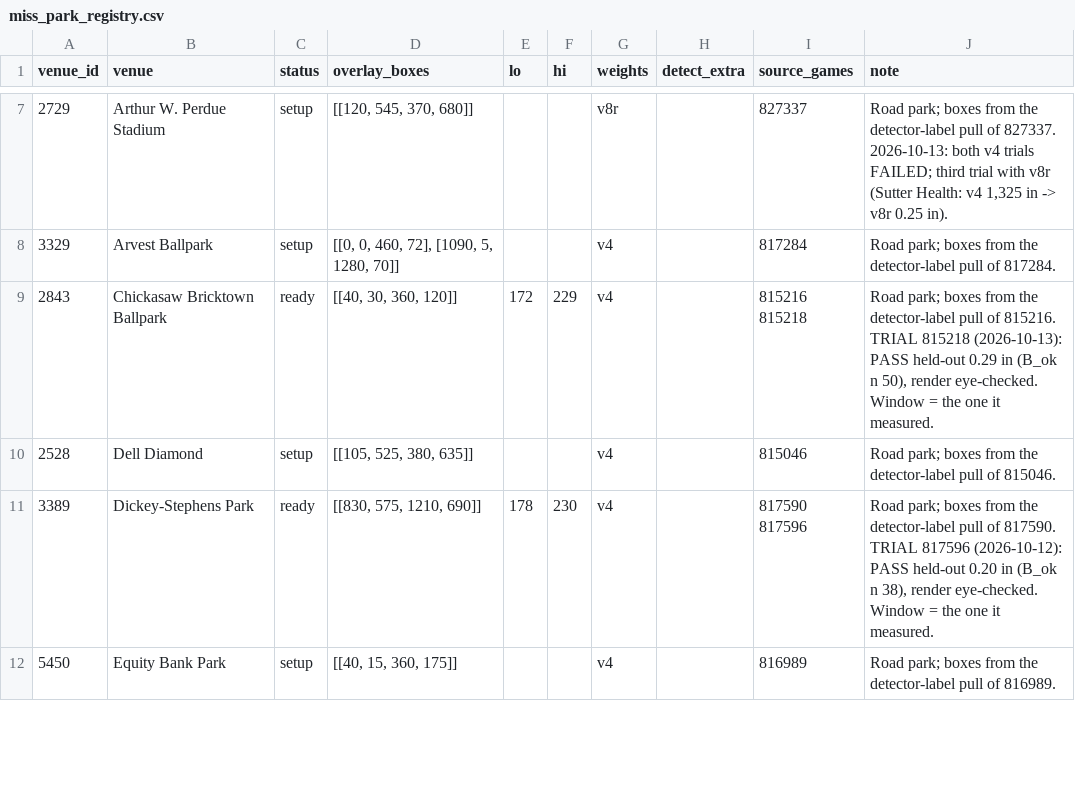
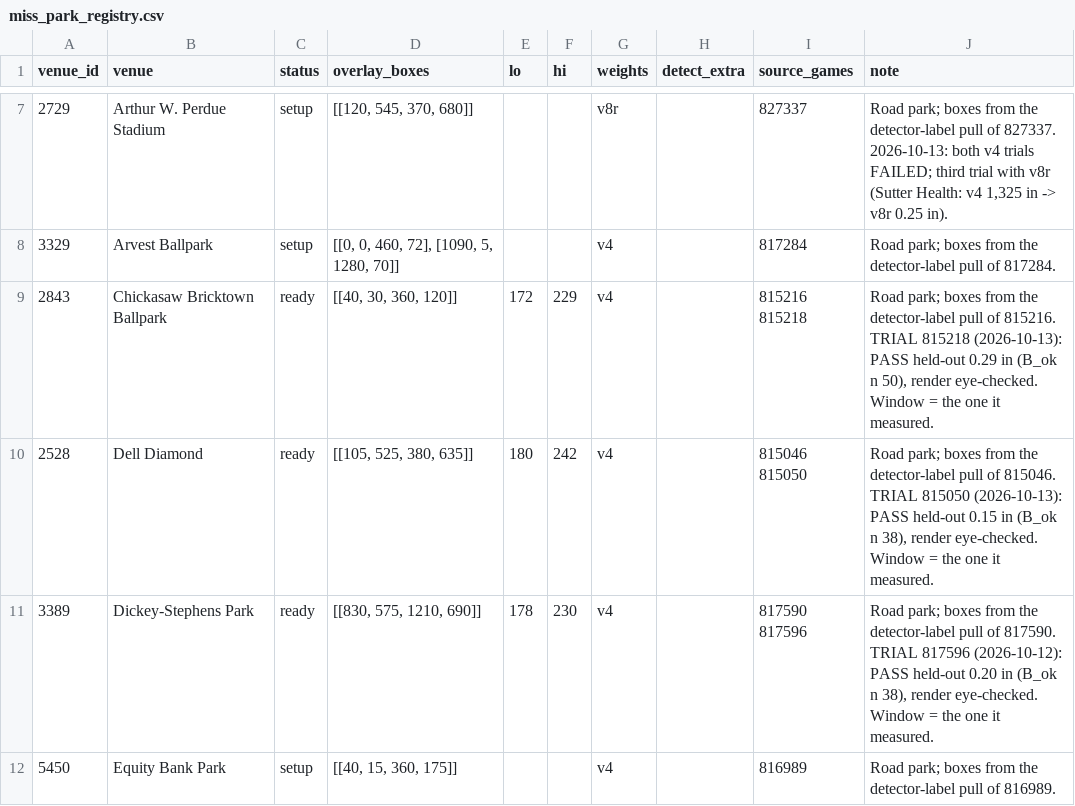
Before and after one commit to BridgerBSB/command-cv, a CSV file: docs/miss_park_registry.csv, drawn as a sheet; only a part is shown, gaps mark what is left out.

```diff
--- a/docs/miss_park_registry.csv
+++ b/docs/miss_park_registry.csv
@@ -9,3 +9,3 @@ venue_id,venue,status,overlay_boxes,lo,hi,weights,detect_extra,source_games,note
 2843,Chickasaw Bricktown Ballpark,ready,"[[40, 30, 360, 120]]",172,229,v4,,815216 815218,"Road park; boxes from the detector-label pull of 815216. TRIAL 815218 (2026-10-13): PASS held-out 0.29 in (B_ok n 50), render eye-checked. Window = the one it measured."
-2528,Dell Diamond,setup,"[[105, 525, 380, 635]]",,,v4,,815046,Road park; boxes from the detector-label pull of 815046.
+2528,Dell Diamond,ready,"[[105, 525, 380, 635]]",180,242,v4,,815046 815050,"Road park; boxes from the detector-label pull of 815046. TRIAL 815050 (2026-10-13): PASS held-out 0.15 in (B_ok n 38), render eye-checked. Window = the one it measured."
 3389,Dickey-Stephens Park,ready,"[[830, 575, 1210, 690]]",178,230,v4,,817590 817596,"Road park; boxes from the detector-label pull of 817590. TRIAL 817596 (2026-10-12): PASS held-out 0.20 in (B_ok n 38), render eye-checked. Window = the one it measured."
```
Also changed, not shown: docs/miss_season_ledger.csv.
